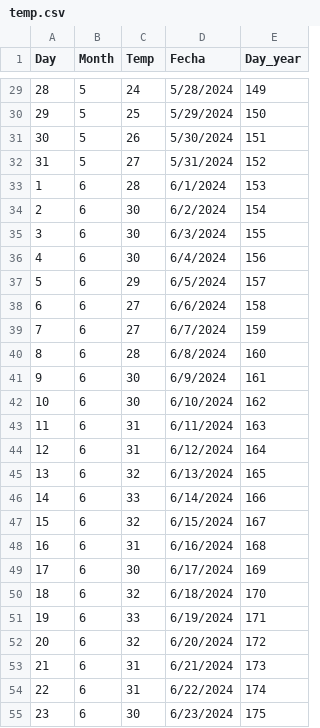
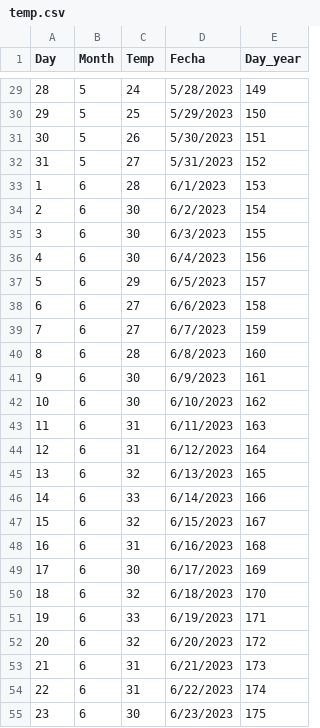
Before and after one commit to topara2005/anahuac_retaprendizaje2, a CSV file: temp.csv, drawn as a sheet; only a part is shown, gaps mark what is left out; the diff covers the shown part only.

```diff
--- a/temp.csv
+++ b/temp.csv
@@ -29,27 +29,27 @@ Day,Month,Temp,Fecha,Day_year
-28,5,24,5/28/2024,149
-29,5,25,5/29/2024,150
-30,5,26,5/30/2024,151
-31,5,27,5/31/2024,152
-1,6,28,6/1/2024,153
-2,6,30,6/2/2024,154
-3,6,30,6/3/2024,155
-4,6,30,6/4/2024,156
-5,6,29,6/5/2024,157
-6,6,27,6/6/2024,158
-7,6,27,6/7/2024,159
-8,6,28,6/8/2024,160
-9,6,30,6/9/2024,161
-10,6,30,6/10/2024,162
-11,6,31,6/11/2024,163
-12,6,31,6/12/2024,164
-13,6,32,6/13/2024,165
-14,6,33,6/14/2024,166
-15,6,32,6/15/2024,167
-16,6,31,6/16/2024,168
-17,6,30,6/17/2024,169
-18,6,32,6/18/2024,170
-19,6,33,6/19/2024,171
-20,6,32,6/20/2024,172
-21,6,31,6/21/2024,173
-22,6,31,6/22/2024,174
-23,6,30,6/23/2024,175
+28,5,24,5/28/2023,149
+29,5,25,5/29/2023,150
+30,5,26,5/30/2023,151
+31,5,27,5/31/2023,152
+1,6,28,6/1/2023,153
+2,6,30,6/2/2023,154
+3,6,30,6/3/2023,155
+4,6,30,6/4/2023,156
+5,6,29,6/5/2023,157
+6,6,27,6/6/2023,158
+7,6,27,6/7/2023,159
+8,6,28,6/8/2023,160
+9,6,30,6/9/2023,161
+10,6,30,6/10/2023,162
+11,6,31,6/11/2023,163
+12,6,31,6/12/2023,164
+13,6,32,6/13/2023,165
+14,6,33,6/14/2023,166
+15,6,32,6/15/2023,167
+16,6,31,6/16/2023,168
+17,6,30,6/17/2023,169
+18,6,32,6/18/2023,170
+19,6,33,6/19/2023,171
+20,6,32,6/20/2023,172
+21,6,31,6/21/2023,173
+22,6,31,6/22/2023,174
+23,6,30,6/23/2023,175
```
Also changed, not shown: 83 edited cells elsewhere in this file.
